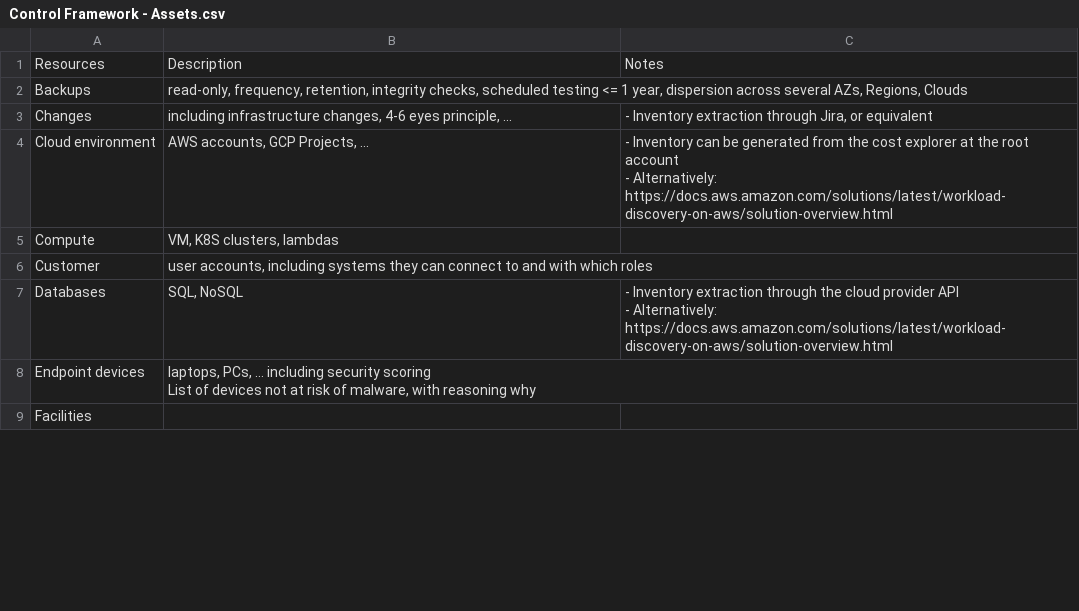
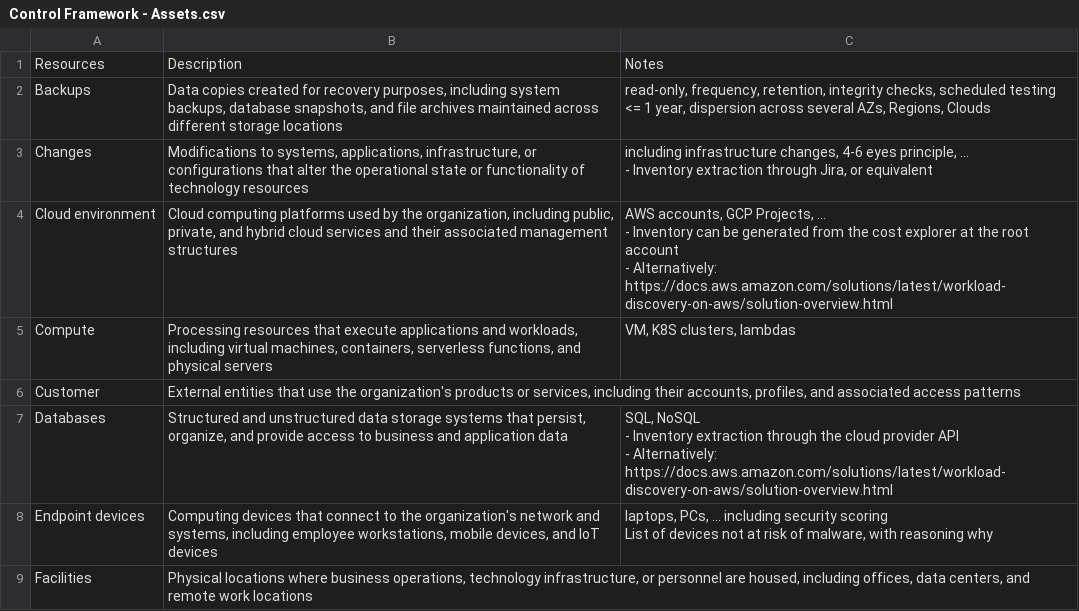
Before and after one commit to trigosec/secure-product-model, a CSV file: docs/Control Framework - Assets.csv, drawn as a sheet; only a part is shown; removed rows and columns are numbered as before the commit, all else as after; ↵ is a line break in a cell; the diff covers the shown part only; the diff names each change by its address in the sheet, - before the commit and + after, or states it on an @@ line.

Commit message:
adding script to download csv files for the framework

```diff
--- a/docs/Control Framework - Assets.csv
+++ b/docs/Control Framework - Assets.csv
+column B, rows 1-9: Description | Data copies created for recovery purposes, including system backups, database snapshots, and file archives maintained across different storage locations | Modifications to systems, applications, infrastructure, or configurations that alter the operational state or functionality of technology resources | Cloud computing platforms used by the organization, including public, private, and hybrid cloud services and their associated management structures | Processing resources that execute applications and workloads, including virtual machines, containers, serverless functions, and physical servers | External entities that use the organization's products or services, including their accounts, profiles, and associated access patterns | Structured and unstructured data storage systems that persist, organize, and provide access to business and application data | Computing devices that connect to the organization's network and systems, including employee workstations, mobile devices, and IoT devices | Physical locations where business operations, technology infrastructure, or personnel are housed, including offices, data centers, and remote work locations
-column C, rows 1-7: Notes |  | - Inventory extraction through Jira, or equivalent | - Inventory can be generated from the cost explorer at the root account ↵ - Alternatively: https://docs.aws.amazon.com/solutions/latest/workload-discovery-on-aws/solution-overview.html |  |  | - Inventory extraction through the cloud provider API ↵ - Alternatively: https://docs.aws.amazon.com/solutions/latest/workload-discovery-on-aws/solution-overview.html
-C1: Description
+C1: Notes
-C3: …principle, ...
+C3: …principle, ... ↵ - Inventory extraction through Jira, or equivalent
-C4: …Projects, ...
+C4: …Projects, ... ↵ - Inventory can be generated from the cost explorer at the root account ↵ - Alternatively: https://docs.aws.amazon.com/solutions/latest/workload-discovery-on-aws/solution-overview.html
-C6: user accounts, including systems they can connect to and with which roles
+C6: (empty)
-C7: SQL, NoSQL
+C7: SQL, NoSQL ↵ - Inventory extraction through the cloud provider API ↵ - Alternatively: https://docs.aws.amazon.com/solutions/latest/workload-discovery-on-aws/solution-overview.html
```
Also changed, not shown: 1 removed row and 5 edited cells elsewhere in this file, docs/Control Framework - Controls.csv, 2 other files.
